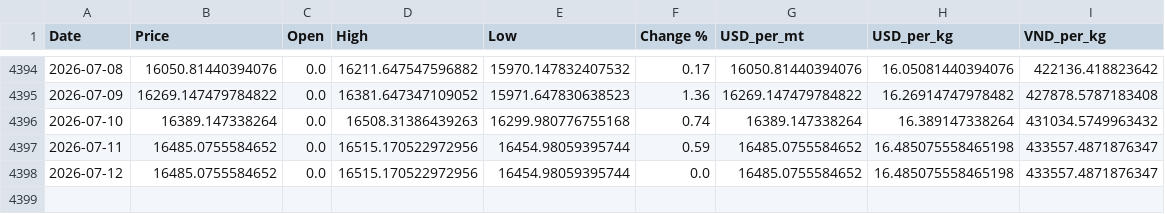
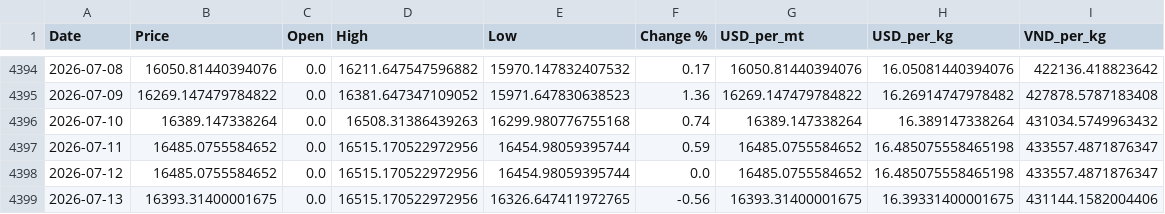
Before and after one commit to jackoer-pro/Metal_tracker, a CSV file: data/nickel_clean.csv, drawn as a sheet; only a part is shown, gaps mark what is left out.

Commit message:
Auto-update: 2026-07-13 — $16.39/kg

```diff
--- a/data/nickel_clean.csv
+++ b/data/nickel_clean.csv
@@ -4398 +4398,2 @@ Date,Price,Open,High,Low,Change %,USD_per_mt,USD_per_kg,VND_per_kg
 2026-07-12,16485.0755584652,0.0,16515.170522972956,16454.98059395744,0.0,16485.0755584652,16.485075558465198,433557.4871876347
+2026-07-13,16393.31400001675,0.0,16515.170522972956,16326.647411972765,-0.56,16393.31400001675,16.39331400001675,431144.1582004406
```
